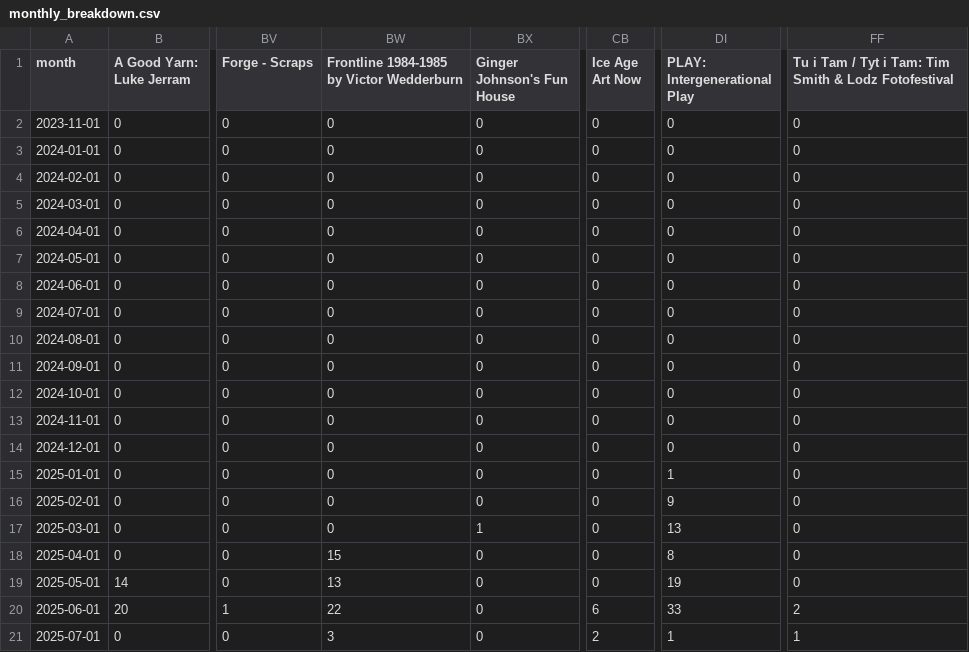
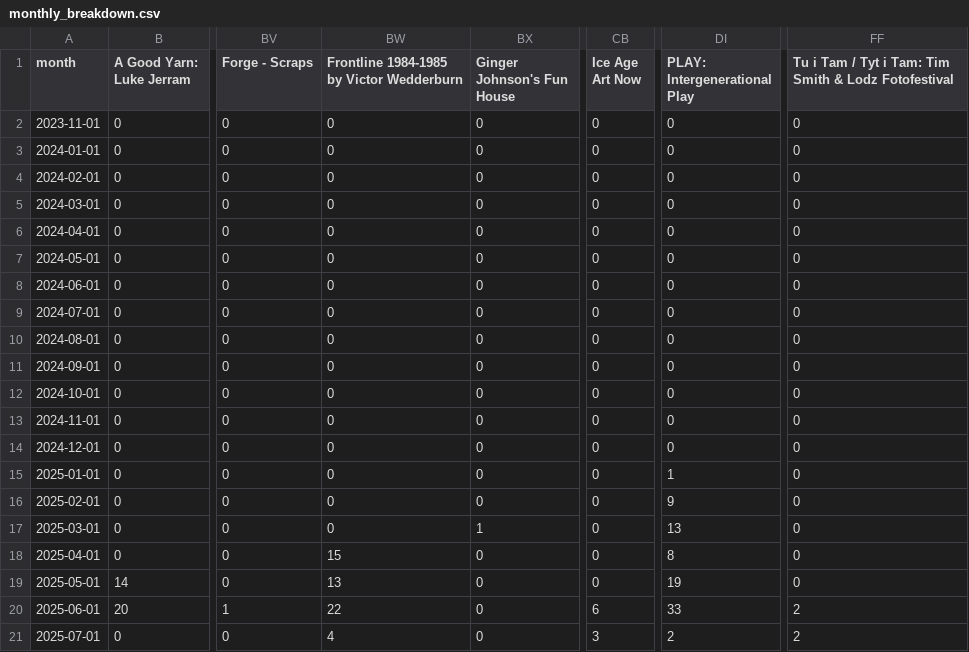
Before and after one commit to open-innovations/bradford-2025, a CSV file: src/themes/programme/_data/events/monthly_breakdown.csv, drawn as a sheet; only a part is shown, gaps mark what is left out; the diff names each change by its address in the sheet, - before the commit and + after, or states it on an @@ line.

```diff
--- a/src/themes/programme/_data/events/monthly_breakdown.csv
+++ b/src/themes/programme/_data/events/monthly_breakdown.csv
-BW21: 3
+BW21: 4
-CB21 (Ice Age Art Now): 2
+CB21 (Ice Age Art Now): 3
-DI21 (PLAY: Intergenerational Play): 1
+DI21 (PLAY: Intergenerational Play): 2
-FF21: 1
+FF21: 2
```
Also changed, not shown: src/themes/programme/_data/events/monthly_by_project.csv, src/themes/programme/_data/events/total_by_month.csv, 15 other files.
